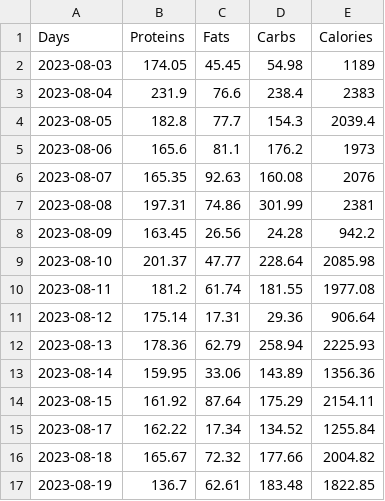
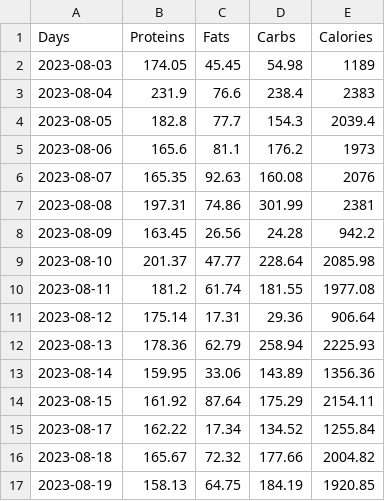
Before and after one commit to avibrahms/nutrition, a CSV file: nutrients.csv, drawn as a sheet.

```diff
--- a/nutrients.csv
+++ b/nutrients.csv
@@ -16,2 +16,2 @@ Days,Proteins,Fats,Carbs,Calories
 2023-08-18,165.67,72.32,177.66,2004.82
-2023-08-19,136.7,62.61,183.48,1822.85
+2023-08-19,158.13,64.75,184.19,1920.85
```
Also changed, not shown: 5 other files.
